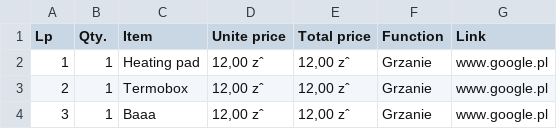
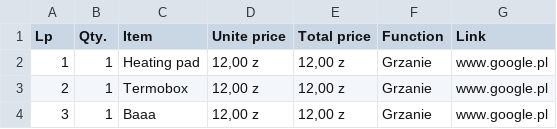
Before and after one commit to seemon1/fermentor, a CSV file: shopping list.csv, drawn as a sheet; the diff names each change by its address in the sheet, - before the commit and + after, or states it on an @@ line.

Commit message:
Update shopping list.csv

```diff
--- a/shopping list.csv
+++ b/shopping list.csv
-D2:D4 (Unite price): 12,00 zˆ
+D2:D4 (Unite price): 12,00 z
-E2:E4 (Total price): 12,00 zˆ
+E2:E4 (Total price): 12,00 z
```
